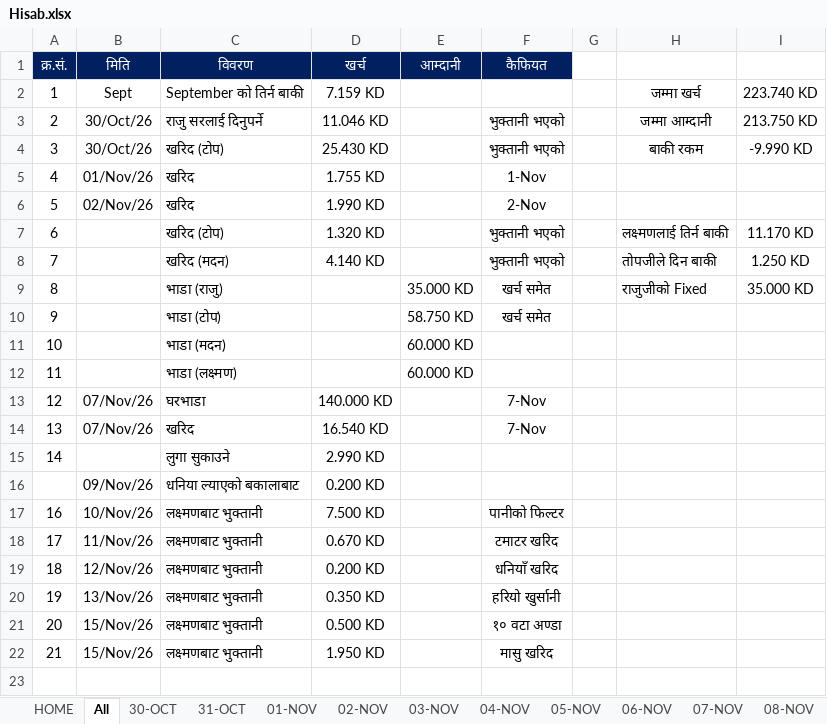
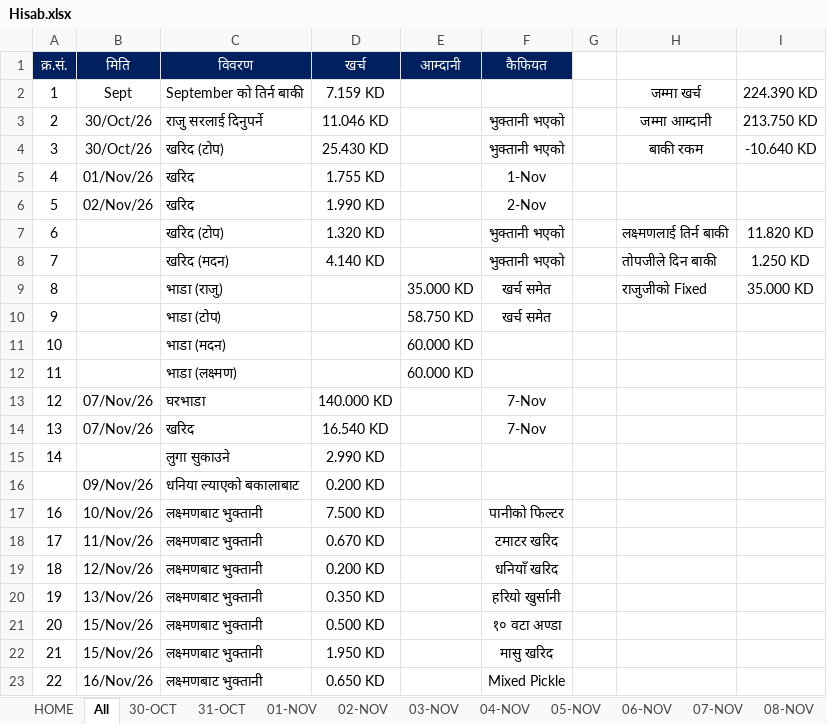
Before and after one commit to LaxmanNepal/hisab, an Excel workbook: Hisab.xlsx, sheet All, drawn as a sheet; values as stored, in another font and other column widths than the file's, no borders; the diff names each change by its address in the sheet, - before the commit and + after, or states it on an @@ line.

```diff
--- a/Hisab.xlsx (sheet All)
+++ b/Hisab.xlsx (sheet All)
-I2: 223.740 KD
+I2: 224.390 KD
-I4: -9.990 KD
+I4: -10.640 KD
-I7: 11.170 KD
+I7: 11.820 KD
+row 23: 22 | 16/Nov/26 | लक्ष्मणबाट भुक्तानी | 0.650 KD |  | Mixed Pickle
```
Also changed, not shown: sheet 16-NOV, sheet 25-NOV, sheet 17-NOV, sheet 18-NOV, sheet 19-NOV, sheet 20-NOV, 9 more sheets, formulas that keep their value.
